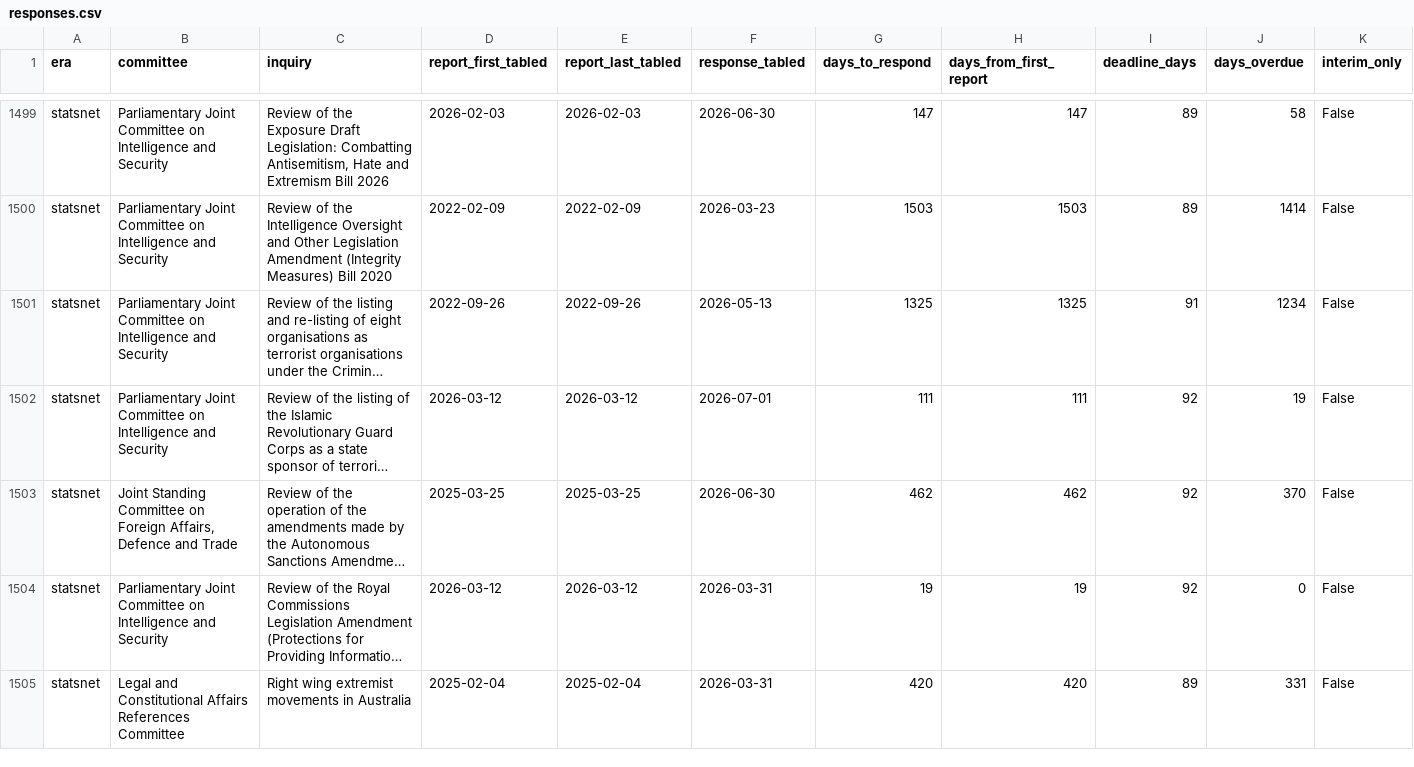
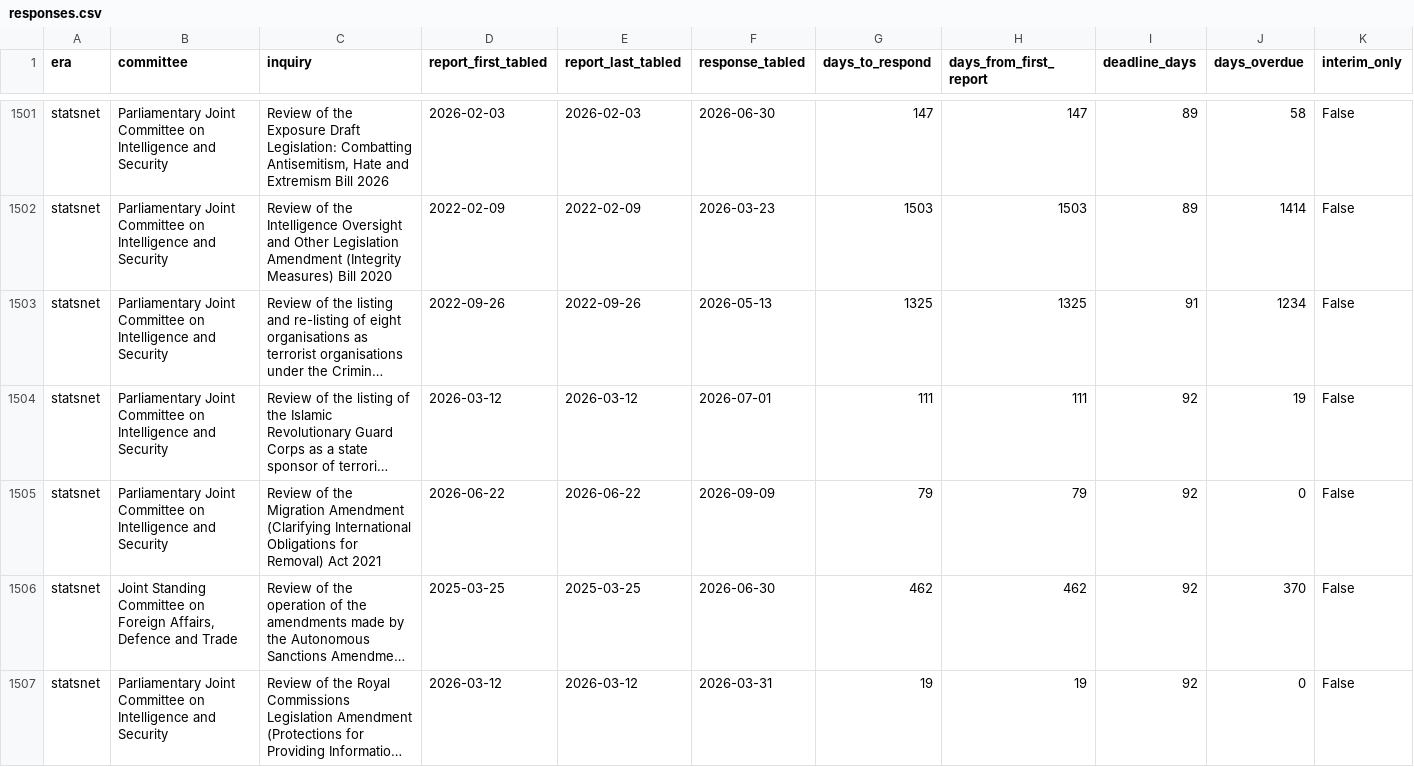
Before and after one commit to toohardbasket-lab/toohardbasket, a CSV file: scraper/data/responses.csv, drawn as a sheet; only a part is shown, gaps mark what is left out; the shorter side is filled out with more unchanged rows; long unchanged cells end in …; rows hold the shown columns only; the diff covers the shown part only; the diff names each change by its address in the sheet, - before the commit and + after, or states it on an @@ line.

```diff
--- a/scraper/data/responses.csv
+++ b/scraper/data/responses.csv
+row 1505: statsnet | Parliamentary Joint Committee on Intelligence and Security | Review of the Migration Amendment (Clarifying International Obligations for Removal) Act 2021 | 2026-06-22 | 2026-06-22 | 2026-09-09 | 79 | 79 | 92 | 0 | False
```
Also changed, not shown: 3 added rows and 14 edited cells elsewhere in this file, scraper/data/answered_since_senate.csv, scraper/data/ledger_v2.csv, 24 other files.
